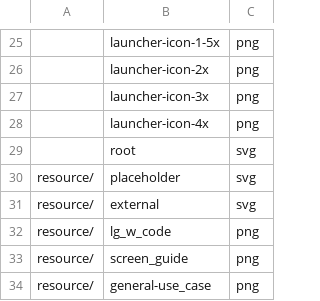
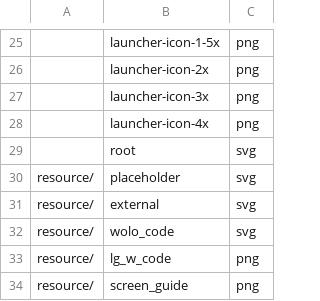
Before and after one commit to wcodes-org/web-site, a TSV file: Config/Url.tsv, drawn as a sheet; only a part is shown, gaps mark what is left out; the shorter side is filled out with more unchanged rows; the diff names each change by its address in the sheet, - before the commit and + after, or states it on an @@ line.

Commit message:
Register wolo_code.svg in Url.tsv and add to Resource

```diff
--- a/Config/Url.tsv
+++ b/Config/Url.tsv
+row 32: resource/ | wolo_code | svg
```
